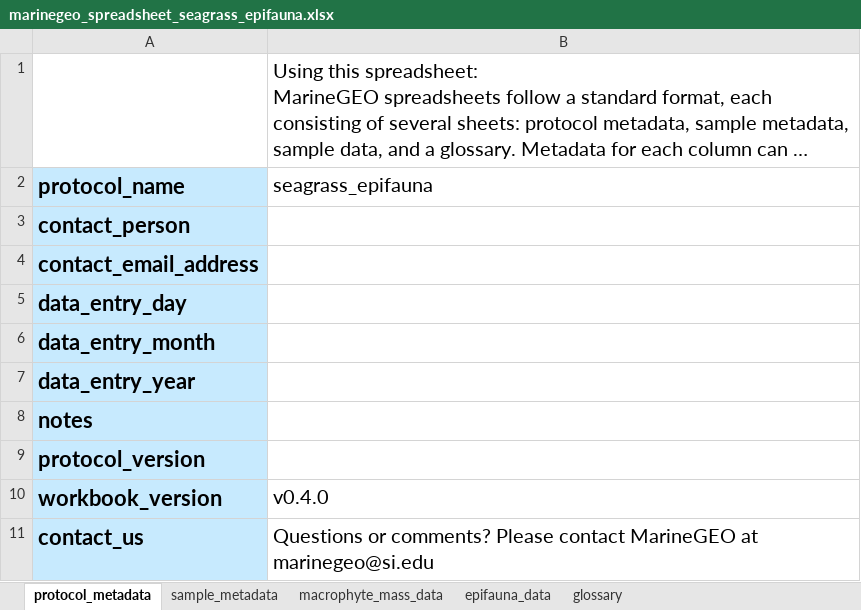
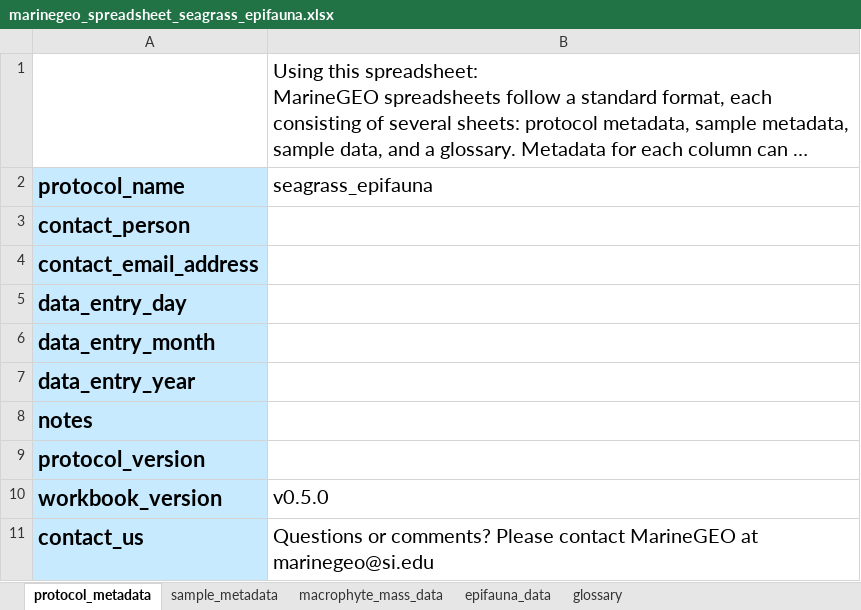
Before and after one commit to mukhamadazistholib/marinegeo.github.io, an Excel workbook: assets/modules/seagrass-epifauna/marinegeo_spreadsheet_seagrass_epifauna.xlsx, sheet protocol_metadata, drawn as a sheet; long unchanged cells end in …; values as stored, in another font and other column widths than the file's, no borders; charts and pictures and conditional formats not drawn; the diff names each change by its address in the sheet, - before the commit and + after, or states it on an @@ line.

Commit message:
update seagrass protocol material

```diff
--- a/assets/modules/seagrass-epifauna/marinegeo_spreadsheet_seagrass_epifauna.xlsx (sheet protocol_metadata)
+++ b/assets/modules/seagrass-epifauna/marinegeo_spreadsheet_seagrass_epifauna.xlsx (sheet protocol_metadata)
-B10 (seagrass_epifauna): v0.4.0
+B10 (seagrass_epifauna): v0.5.0
```
Also changed, not shown: sheet glossary, assets/modules/seagrass-biomass/marinegeo_spreadsheet_seagrass_biomass.xlsx, assets/modules/seagrass-density/marinegeo_spreadsheet_seagrass_density.xlsx, 22 other files.
